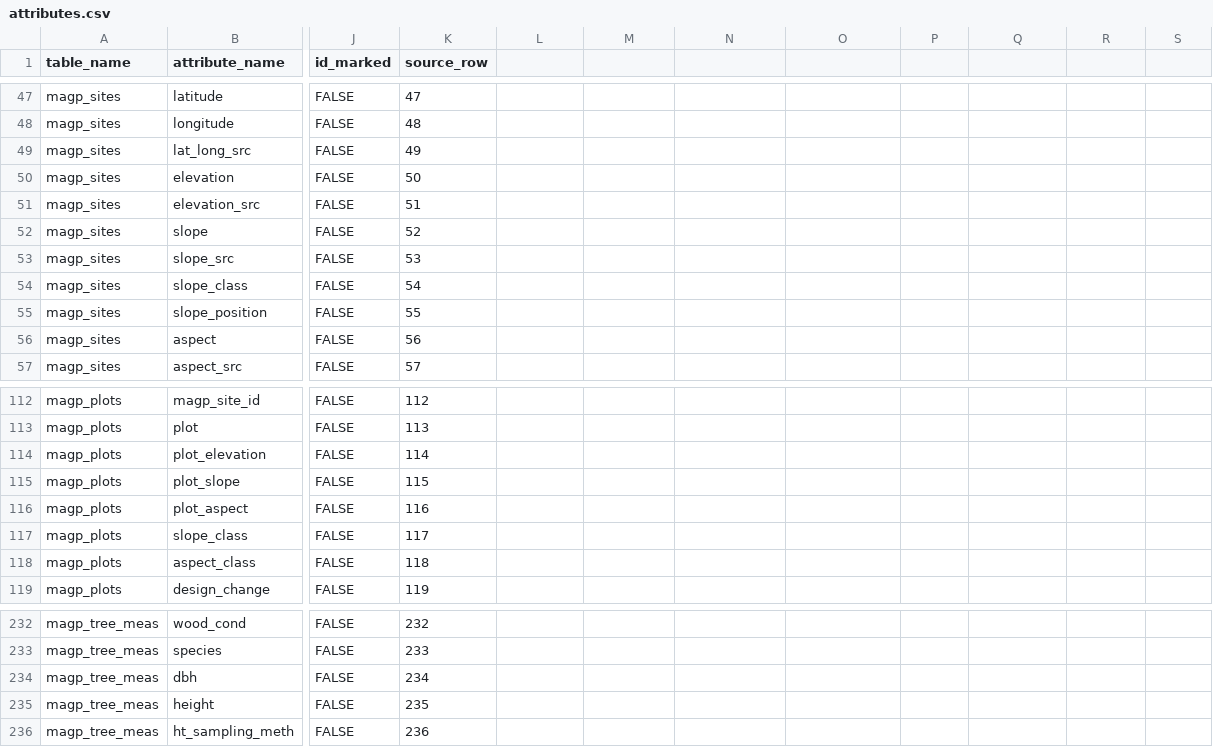
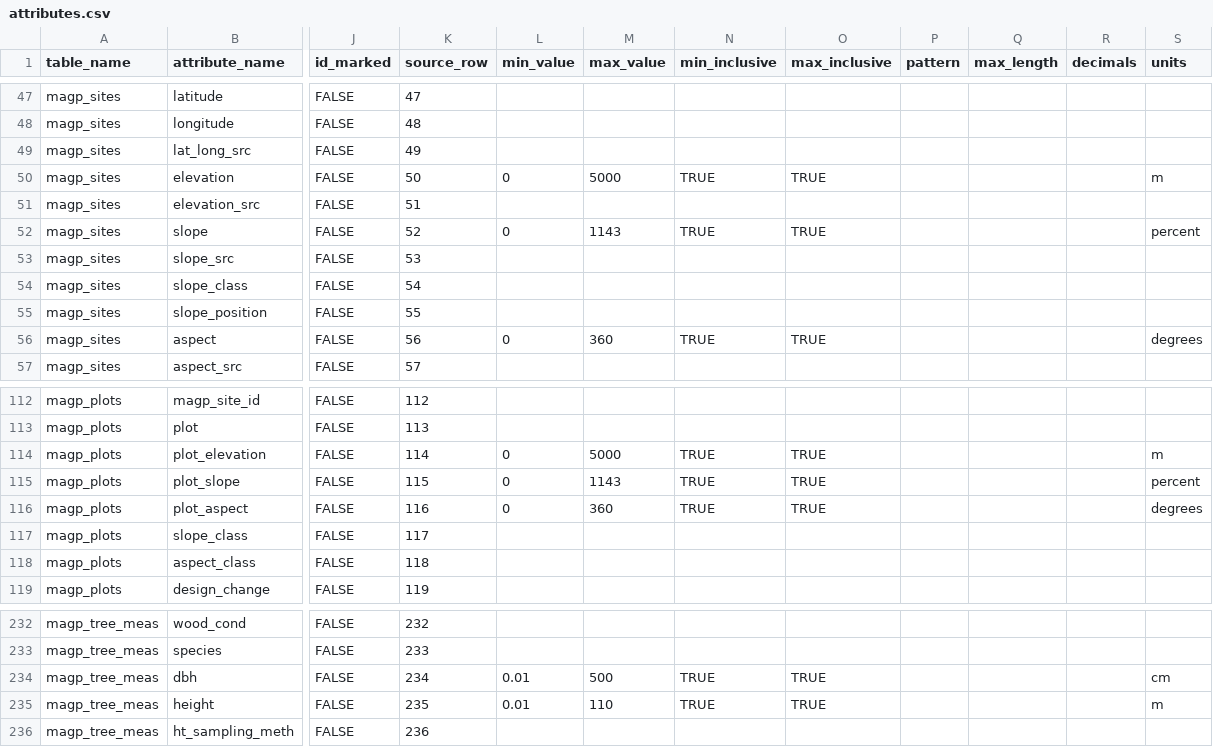
Before and after one commit to blaiseratcliffe/groundplotqc, a CSV file: inst/extdata/magp/attributes.csv, drawn as a sheet; only a part is shown, gaps mark what is left out; the diff covers the shown part only; the diff names each change by its address in the sheet, - before the commit and + after, or states it on an @@ line.

```diff
--- a/inst/extdata/magp/attributes.csv
+++ b/inst/extdata/magp/attributes.csv
-L1: (empty)
+L1: min_value
-M1: (empty)
+M1: max_value
-N1: (empty)
+N1: min_inclusive
-O1: (empty)
+O1: max_inclusive
-P1: (empty)
+P1: pattern
-Q1: (empty)
+Q1: max_length
-R1: (empty)
+R1: decimals
-S1: (empty)
+S1: units
-L50 (min_value): (empty)
+L50 (min_value): 0
-M50 (max_value): (empty)
+M50 (max_value): 5000
-N50 (min_inclusive): (empty)
+N50 (min_inclusive): TRUE
-O50 (max_inclusive): (empty)
+O50 (max_inclusive): TRUE
-S50 (units): (empty)
+S50 (units): m
-L52 (min_value): (empty)
+L52 (min_value): 0
-M52 (max_value): (empty)
+M52 (max_value): 1143
-N52 (min_inclusive): (empty)
+N52 (min_inclusive): TRUE
-O52 (max_inclusive): (empty)
+O52 (max_inclusive): TRUE
-S52 (units): (empty)
+S52 (units): percent
-L56 (min_value): (empty)
+L56 (min_value): 0
-M56 (max_value): (empty)
+M56 (max_value): 360
-N56 (min_inclusive): (empty)
+N56 (min_inclusive): TRUE
-O56 (max_inclusive): (empty)
+O56 (max_inclusive): TRUE
-S56 (units): (empty)
+S56 (units): degrees
-L114:L116 (min_value): (empty)
+L114:L116 (min_value): 0
-M114 (max_value): (empty)
+M114 (max_value): 5000
-N114:N116 (min_inclusive): (empty)
+N114:N116 (min_inclusive): TRUE
-O114:O116 (max_inclusive): (empty)
+O114:O116 (max_inclusive): TRUE
-S114 (units): (empty)
+S114 (units): m
-M115 (max_value): (empty)
+M115 (max_value): 1143
-S115 (units): (empty)
+S115 (units): percent
-M116 (max_value): (empty)
+M116 (max_value): 360
-S116 (units): (empty)
+S116 (units): degrees
-L234:L235 (min_value): (empty)
+L234:L235 (min_value): 0.01
-M234 (max_value): (empty)
+M234 (max_value): 500
-N234:N235 (min_inclusive): (empty)
+N234:N235 (min_inclusive): TRUE
-O234:O235 (max_inclusive): (empty)
+O234:O235 (max_inclusive): TRUE
-S234 (units): (empty)
+S234 (units): cm
-M235 (max_value): (empty)
+M235 (max_value): 110
-S235 (units): (empty)
+S235 (units): m
```
Also changed, not shown: 4 edited cells elsewhere in this file, inst/extdata/examples/fish_dictionary.csv, inst/extdata/examples/forest_dictionary.csv, 18 other files.
